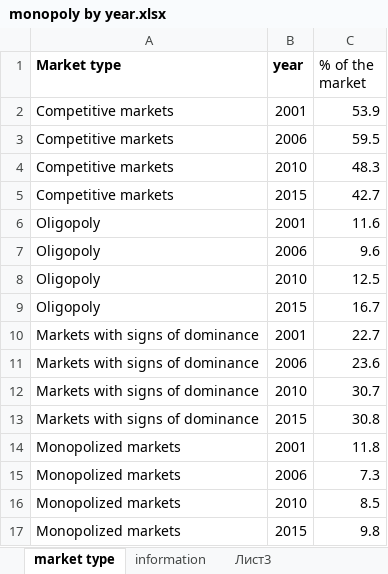
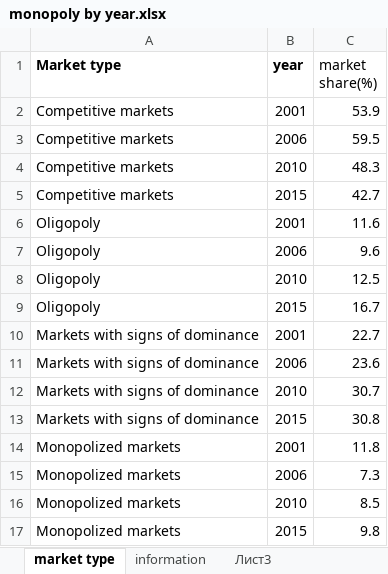
Before and after one commit to i2alex/Privatization-in-Ukraine.-1992-2015, an Excel workbook: Data/monopoly by year.xlsx, sheet market type, drawn as a sheet; values as stored, in another font and other column widths than the file's, no borders; the diff names each change by its address in the sheet, - before the commit and + after, or states it on an @@ line.

```diff
--- a/Data/monopoly by year.xlsx (sheet market type)
+++ b/Data/monopoly by year.xlsx (sheet market type)
-C1: % of the market
+C1: market share(%)
```
Also changed, not shown: Data/Monopolization by the branches of national economy.xlsx, 4 other files.
